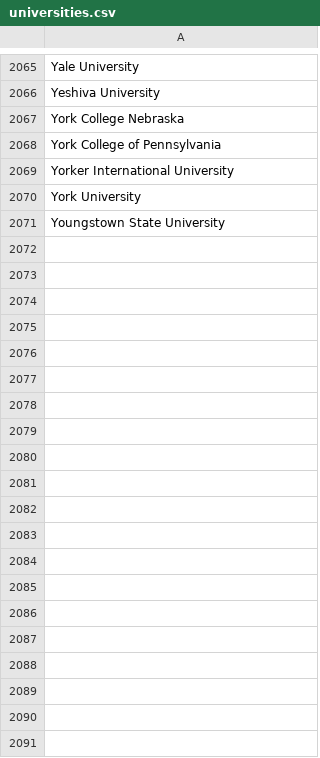
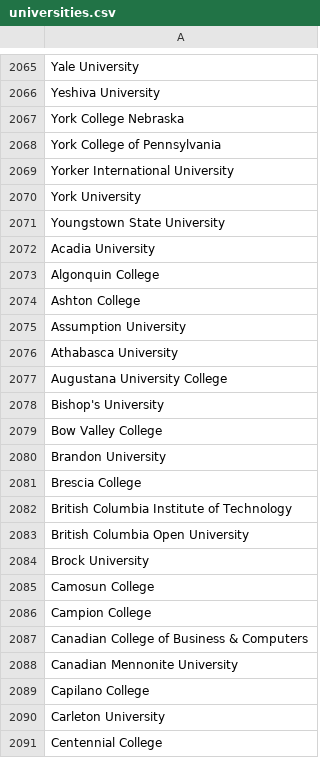
Before and after one commit to malaysiamidwestgames/sambal, a CSV file: universities.csv, drawn as a sheet; only a part is shown, gaps mark what is left out; the diff covers the shown part only.

Commit message:
added canadian universities

```diff
--- a/universities.csv
+++ b/universities.csv
@@ -2071 +2071,21 @@ York University
 Youngstown State University
+Acadia University
+Algonquin College
+Ashton College
+Assumption University
+Athabasca University
+Augustana University College
+Bishop's University
+Bow Valley College
+Brandon University
+Brescia College
+British Columbia Institute of Technology
+British Columbia Open University
+Brock University
+Camosun College
+Campion College
+Canadian College of Business & Computers
+Canadian Mennonite University
+Capilano College
+Carleton University
+Centennial College
```
Also changed, not shown: 119 added rows elsewhere in this file.
